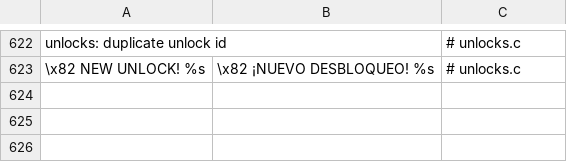
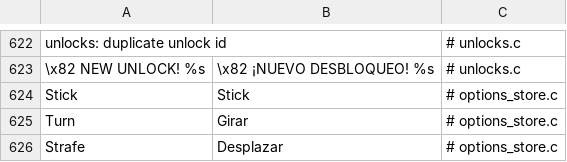
Before and after one commit to masong0508-lab/DOOMOGACHI-LIFE-in-HELLvile-park-exclamationmark, a TSV file: core/lang/es/ui_cat02.tsv, drawn as a sheet; only a part is shown, gaps mark what is left out; the diff names each change by its address in the sheet, - before the commit and + after, or states it on an @@ line.

```diff
--- a/core/lang/es/ui_cat02.tsv
+++ b/core/lang/es/ui_cat02.tsv
+row 624: Stick | Stick | # options_store.c
+row 625: Turn | Girar | # options_store.c
+row 626: Strafe | Desplazar | # options_store.c
```
Also changed, not shown: 9 other files.
